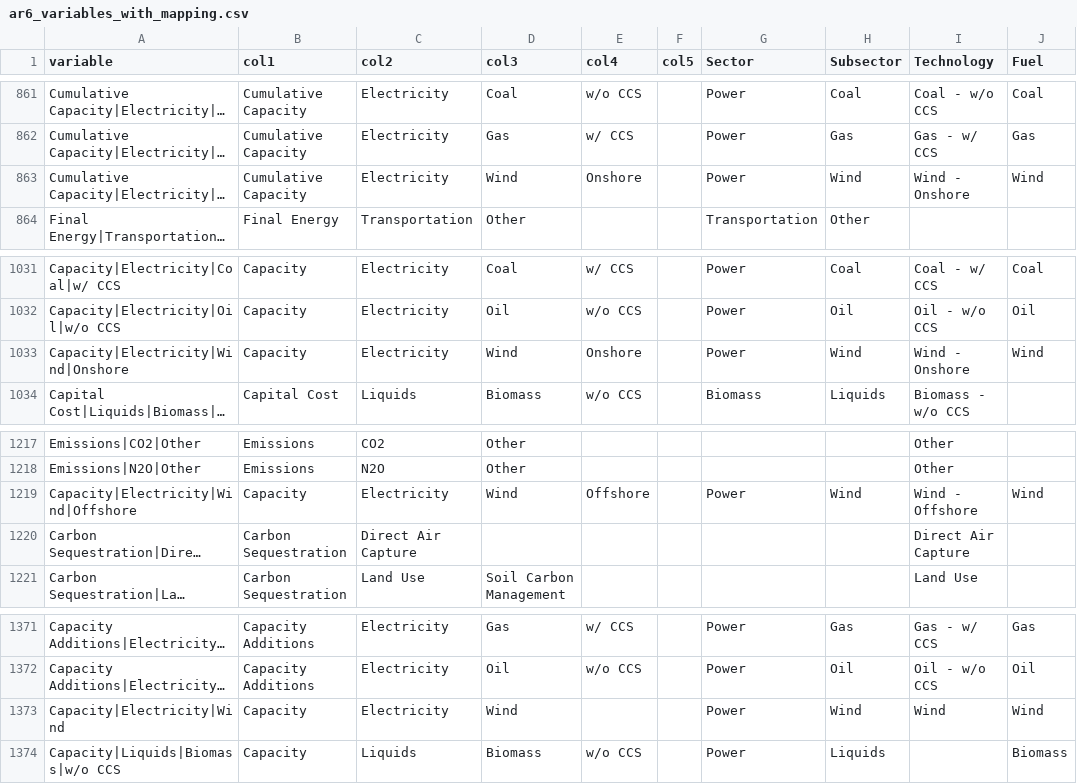
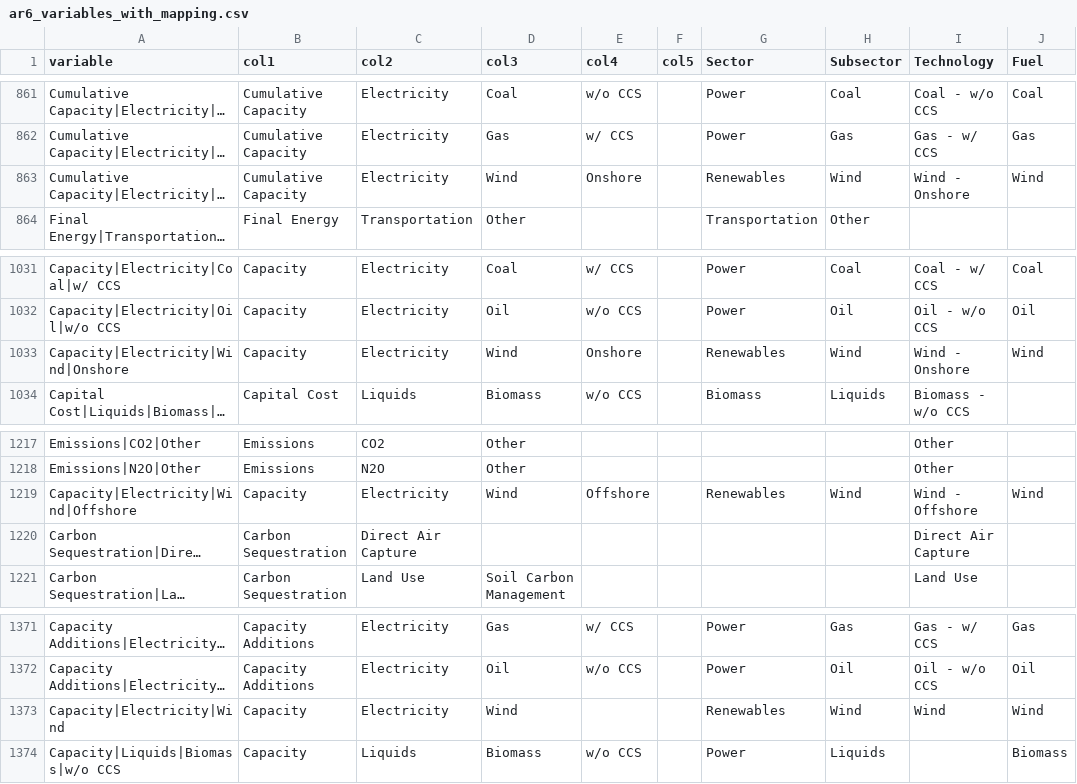
Before and after one commit to Theia-Finance-Labs/ar6_scenario_workflow, a CSV file: ar6_variables_with_mapping.csv, drawn as a sheet; only a part is shown, gaps mark what is left out; long unchanged cells end in …; the diff covers the shown part only; the diff names each change by its address in the sheet, - before the commit and + after, or states it on an @@ line.

```diff
--- a/ar6_variables_with_mapping.csv
+++ b/ar6_variables_with_mapping.csv
-G863 (Sector): Power
+G863 (Sector): Renewables
-G1033 (Sector): Power
+G1033 (Sector): Renewables
-G1219 (Sector): Power
+G1219 (Sector): Renewables
-G1373 (Sector): Power
+G1373 (Sector): Renewables
```
Also changed, not shown: 5 edited cells elsewhere in this file.
